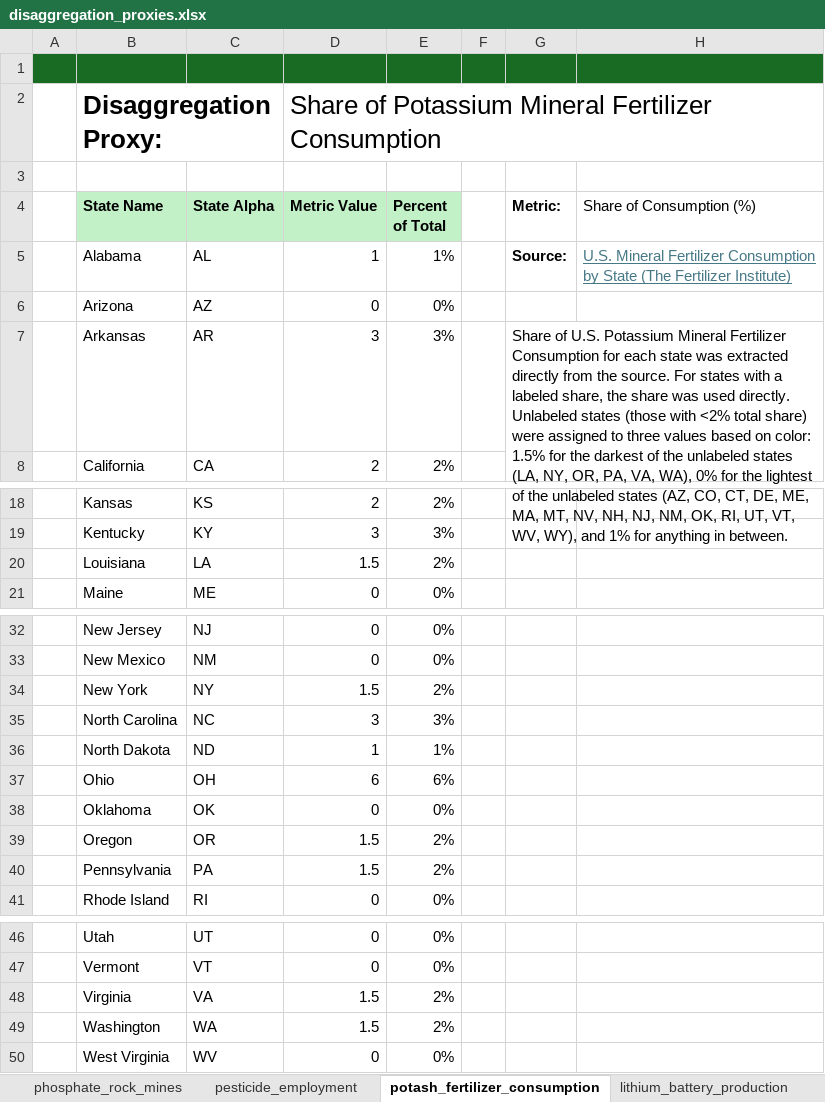
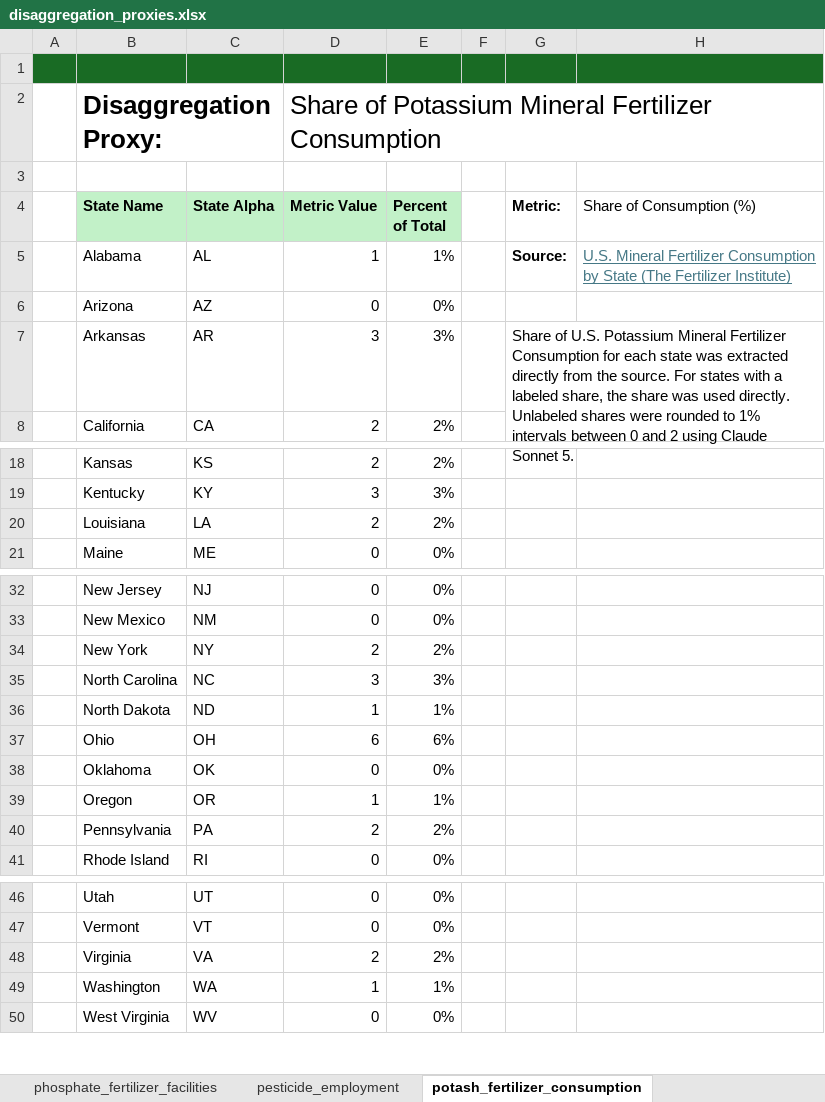
Before and after one commit to we3lab/brine-byproduct-markets, an Excel workbook: data/disaggregation_proxies.xlsx, sheet potash_fertilizer_consumption, drawn as a sheet; only a part is shown, gaps mark what is left out; values as stored, in another font and other column widths than the file's, no borders; the diff names each change by its address in the sheet, - before the commit and + after, or states it on an @@ line.

```diff
--- a/data/disaggregation_proxies.xlsx (sheet potash_fertilizer_consumption)
+++ b/data/disaggregation_proxies.xlsx (sheet potash_fertilizer_consumption)
-sheet tab: phosphate_rock_mines
+sheet tab: phosphate_fertilizer_facilities
-G7 (Metric:): …directly. Unlabeled states (those with <2% total share) were assigned to three values based on color: 1.5% for the darkest of the unlabeled states (LA, NY, OR, PA, VA, WA), 0% for the lightest of the unlabeled states (AZ, CO, CT, DE, ME, MA, MT, NV, NH, NJ, NM, OK, RI, UT, VT, WV, WY), and 1% for anything in between.
+G7 (Metric:): …directly. Unlabeled shares were rounded to 1% intervals between 0 and 2 using Claude Sonnet 5.
-D20 (Metric Value): 1.5
+D20 (Metric Value): 2
-D34 (Metric Value): 1.5
+D34 (Metric Value): 2
-D39 (Metric Value): 1.5
+D39 (Metric Value): 1
-E39 (Percent of Total): 2%
+E39 (Percent of Total): 1%
-D40 (Metric Value): 1.5
+D40 (Metric Value): 2
-D48 (Metric Value): 1.5
+D48 (Metric Value): 2
-D49 (Metric Value): 1.5
+D49 (Metric Value): 1
-E49 (Percent of Total): 2%
+E49 (Percent of Total): 1%
```
Also changed, not shown: sheet alumina_refining_capacity, sheet phosphate_fertilizer_facilities, other sheet tabs, data/byproduct_markets.xlsx, 1 other file.
